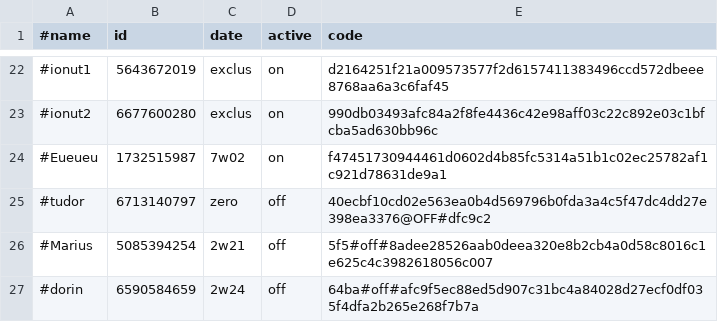
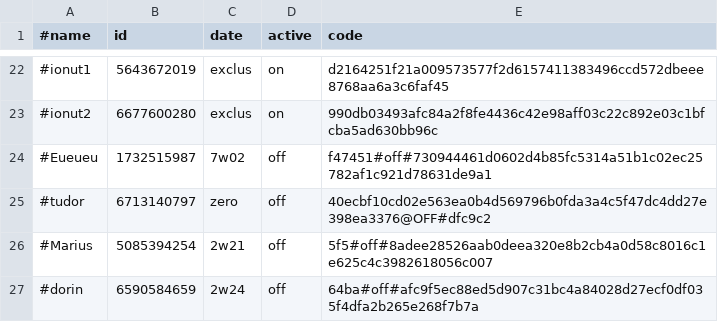
Before and after one commit to b3tin4/pro, a CSV file: gc/auth.csv, drawn as a sheet; only a part is shown, gaps mark what is left out.

Commit message:
Update auth.csv

```diff
--- a/gc/auth.csv
+++ b/gc/auth.csv
@@ -23,3 +23,3 @@
 #ionut2,6677600280,exclus,on,990db03493afc84a2f8fe4436c42e98aff03c22c892e03c1bfcba5ad630bb96c
-#Eueueu,1732515987,7w02,on,f47451730944461d0602d4b85fc5314a51b1c02ec25782af1c921d78631de9a1
+#Eueueu,1732515987,7w02,off,f47451#off#730944461d0602d4b85fc5314a51b1c02ec25782af1c921d78631de9a1
 #tudor,6713140797,zero,off,40ecbf10cd02e563ea0b4d569796b0fda3a4c5f47dc4dd27e398ea3376@OFF#dfc9c2
```
